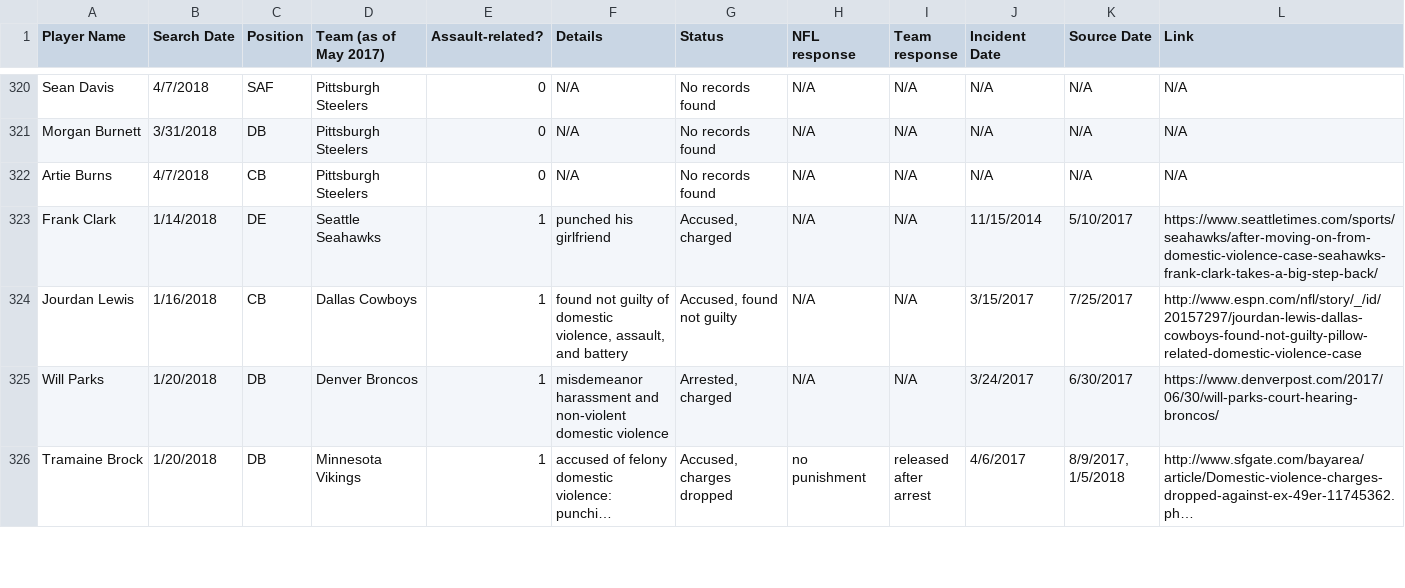
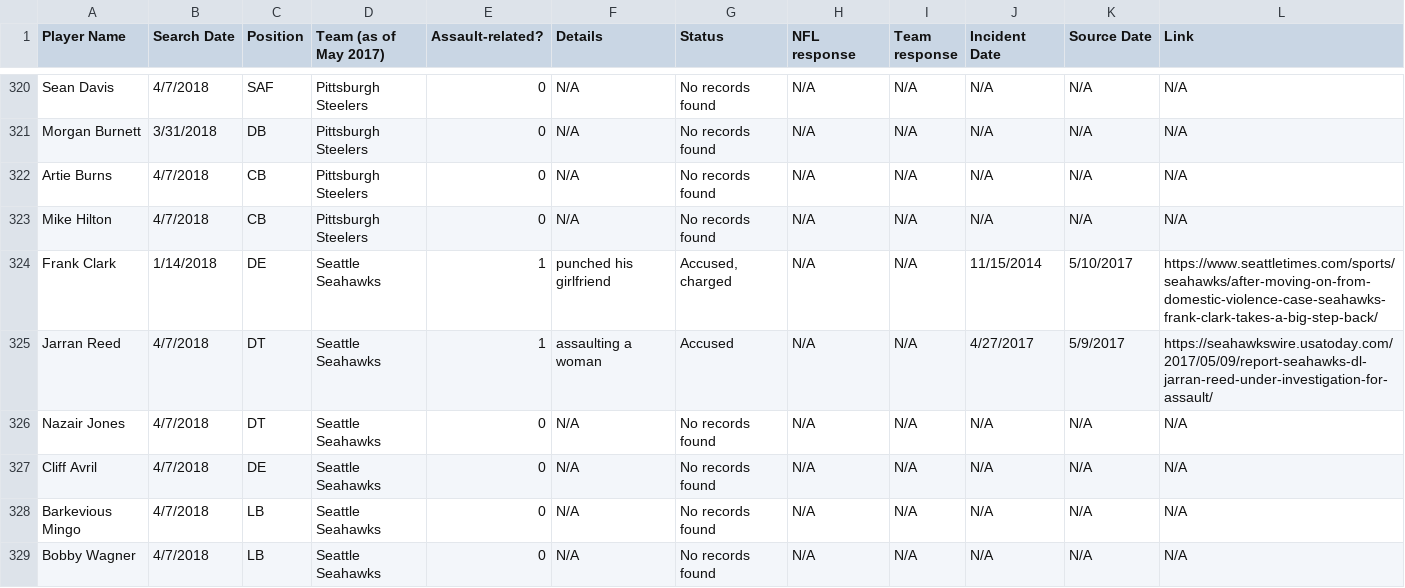
Before and after one commit to conservasian/draftwithrespectRepo, a CSV file: #dwr - Incidents.csv, drawn as a sheet; only a part is shown, gaps mark what is left out; the shorter side is filled out with more unchanged rows; long unchanged cells end in …; the diff covers the shown part only; the diff names each change by its address in the sheet, - before the commit and + after, or states it on an @@ line.

Commit message:
seattle seahawks defense

```diff
--- a/#dwr - Incidents.csv
+++ b/#dwr - Incidents.csv
+row 323: Mike Hilton | 4/7/2018 | CB | Pittsburgh Steelers | 0 | N/A | No records found | N/A | N/A | N/A | N/A | N/A
+row 325: Jarran Reed | 4/7/2018 | DT | Seattle Seahawks | 1 | assaulting a woman | Accused | N/A | N/A | 4/27/2017 | 5/9/2017 | https://seahawkswire.usatoday.com/2017/05/09/report-seahawks-dl-jarran-reed-under-investigation-for-assault/
+row 326: Nazair Jones | 4/7/2018 | DT | Seattle Seahawks | 0 | N/A | No records found | N/A | N/A | N/A | N/A | N/A
+row 327: Cliff Avril | 4/7/2018 | DE | Seattle Seahawks | 0 | N/A | No records found | N/A | N/A | N/A | N/A | N/A
+row 328: Barkevious Mingo | 4/7/2018 | LB | Seattle Seahawks | 0 | N/A | No records found | N/A | N/A | N/A | N/A | N/A
+row 329: Bobby Wagner | 4/7/2018 | LB | Seattle Seahawks | 0 | N/A | No records found | N/A | N/A | N/A | N/A | N/A
```
Also changed, not shown: 6 added rows elsewhere in this file, 2 other files.
